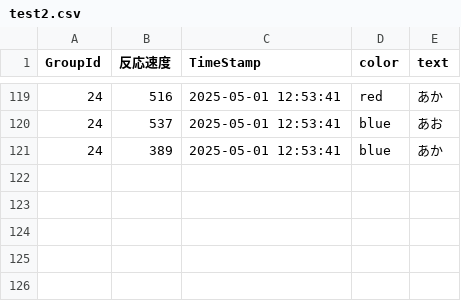
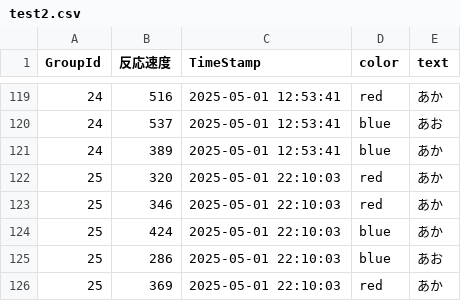
Before and after one commit to yukiyamamoto0804/May-Fes-Statistics, a CSV file: backend/output/test2.csv, drawn as a sheet; only a part is shown, gaps mark what is left out.

```diff
--- a/backend/output/test2.csv
+++ b/backend/output/test2.csv
@@ -121 +121,6 @@ GroupId,反応速度,TimeStamp,color,text
 24,389,2025-05-01 12:53:41,blue,あか
+25,320,2025-05-01 22:10:03,red,あか
+25,346,2025-05-01 22:10:03,red,あか
+25,424,2025-05-01 22:10:03,blue,あか
+25,286,2025-05-01 22:10:03,blue,あお
+25,369,2025-05-01 22:10:03,red,あか
```
Also changed, not shown: backend/output/test1.csv, backend/output/test3.csv, 2 other files.
